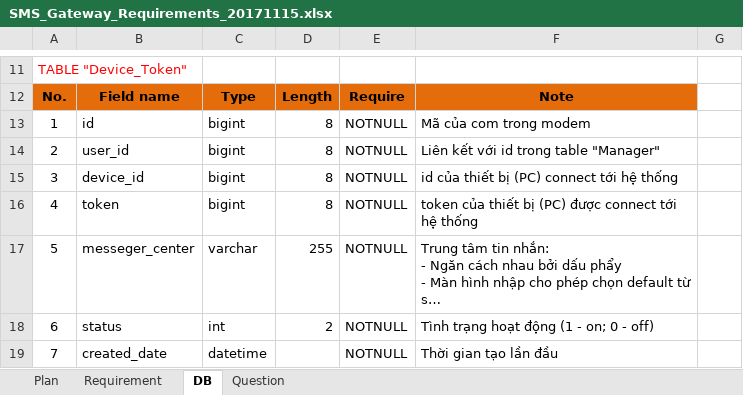
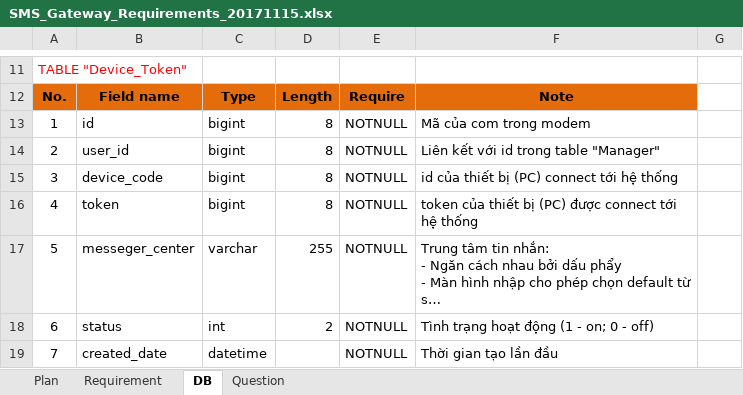
Before and after one commit to hoatrangnv/sms_gateway, an Excel workbook: reque/SMS_Gateway_Requirements_20171115.xlsx, sheet DB, drawn as a sheet; only a part is shown, gaps mark what is left out; long unchanged cells end in …; values as stored, in another font and other column widths than the file's, no borders; the diff names each change by its address in the sheet, - before the commit and + after, or states it on an @@ line.

```diff
--- a/reque/SMS_Gateway_Requirements_20171115.xlsx (sheet DB)
+++ b/reque/SMS_Gateway_Requirements_20171115.xlsx (sheet DB)
-B15: device_id
+B15: device_code
```
Also changed, not shown: 6 other files.
